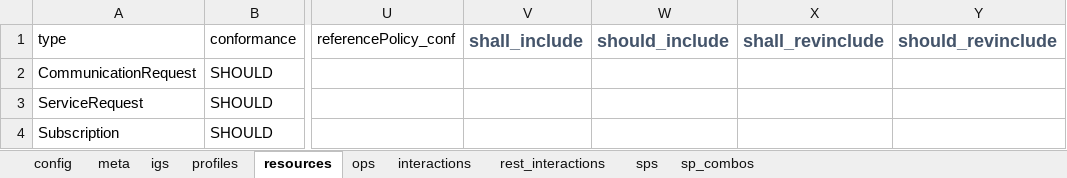
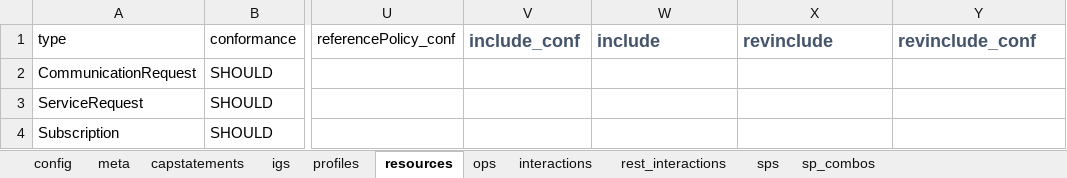
Before and after one commit to HL7/davinci-ecdx, an Excel workbook: input/resources-spreadsheet/data-source-client.xlsx, sheet resources, drawn as a sheet; only a part is shown, gaps mark what is left out; values as stored, in another font and other column widths than the file's, no borders; the diff names each change by its address in the sheet, - before the commit and + after, or states it on an @@ line.

```diff
--- a/input/resources-spreadsheet/data-source-client.xlsx (sheet resources)
+++ b/input/resources-spreadsheet/data-source-client.xlsx (sheet resources)
+sheet tab: capstatements
-V1: shall_include
+V1: include_conf
-W1: should_include
+W1: include
-X1: shall_revinclude
+X1: revinclude
-Y1: should_revinclude
+Y1: revinclude_conf
```
Also changed, not shown: sheet igs, sheet meta, sheet profiles, sheet config, input/resources-spreadsheet/data-consumer-client.xlsx, input/resources-spreadsheet/data-consumer-server.xlsx, 5 other files.
